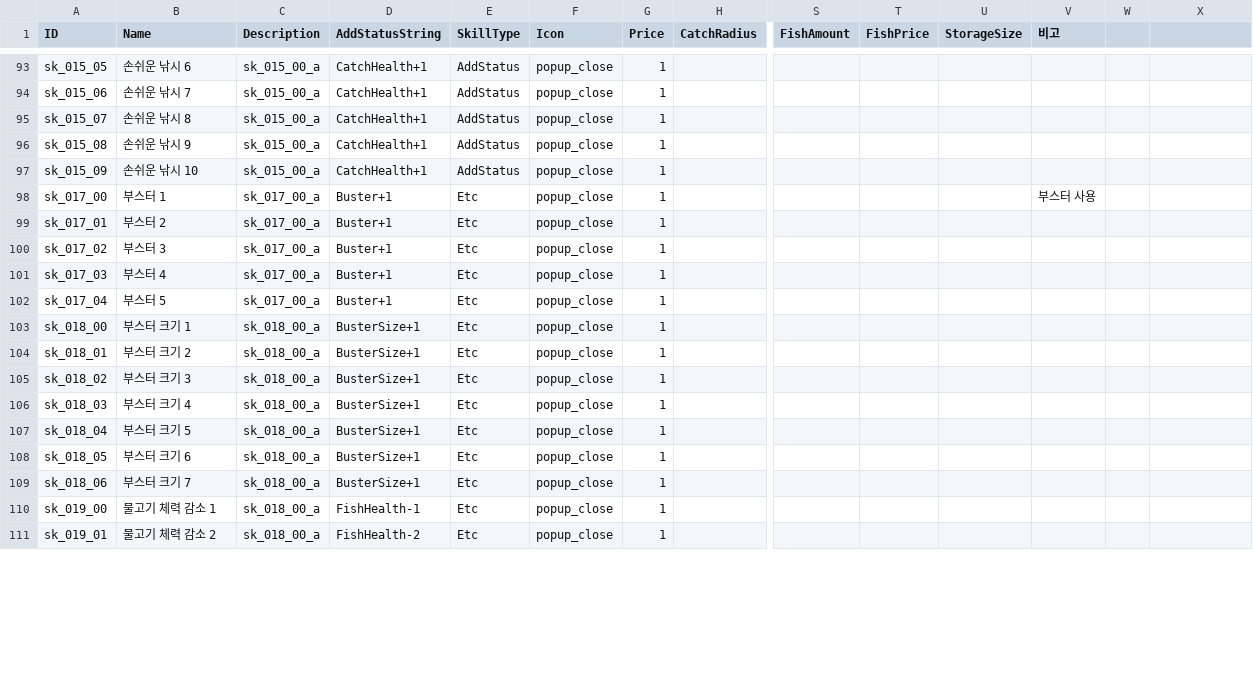
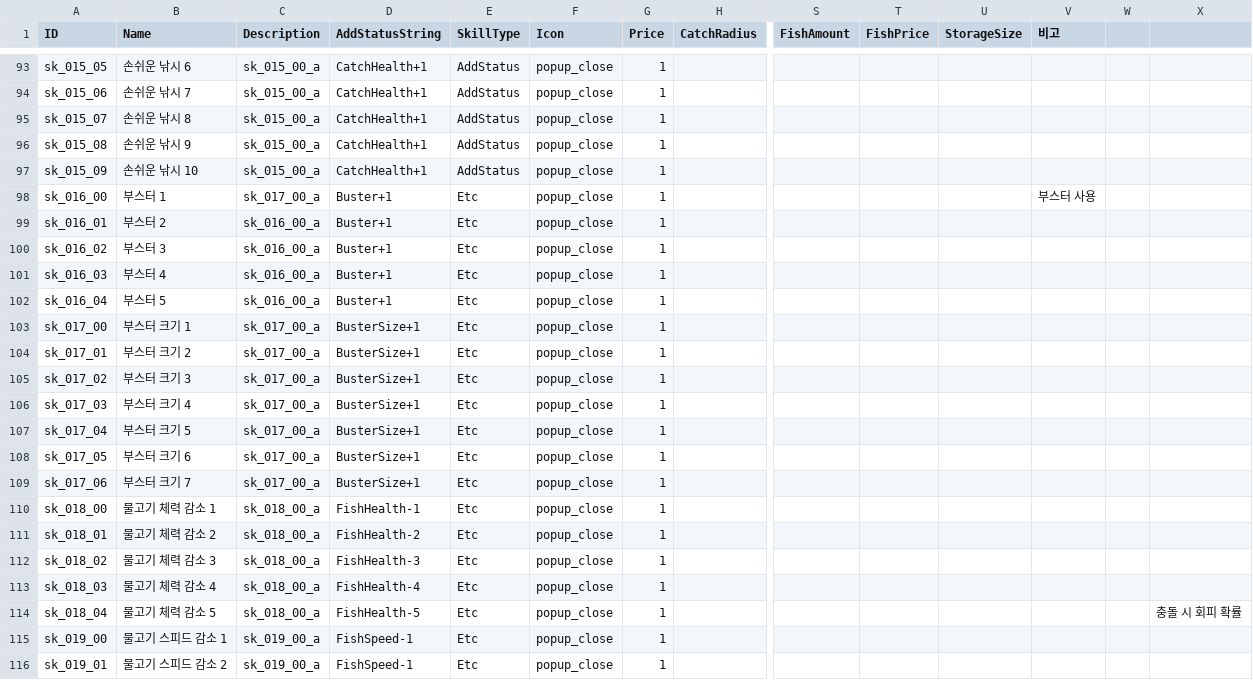
Before and after one commit to nodong91/FishingAssets, a CSV file: 01_Resources/Datas/Data_Json/Data_Skill - Setting.csv, drawn as a sheet; only a part is shown, gaps mark what is left out; removed rows and columns are numbered as before the commit, all else as after; rows hold the shown columns only; the diff covers the shown part only; the diff names each change by its address in the sheet, - before the commit and + after, or states it on an @@ line.

```diff
--- a/01_Resources/Datas/Data_Json/Data_Skill - Setting.csv
+++ b/01_Resources/Datas/Data_Json/Data_Skill - Setting.csv
+row 98: sk_016_00 | 부스터 1 | sk_017_00_a | Buster+1 | Etc | popup_close | 1 |  |  |  |  | 부스터 사용
+row 99: sk_016_01 | 부스터 2 | sk_016_00_a | Buster+1 | Etc | popup_close | 1
+row 100: sk_016_02 | 부스터 3 | sk_016_00_a | Buster+1 | Etc | popup_close | 1
+row 101: sk_016_03 | 부스터 4 | sk_016_00_a | Buster+1 | Etc | popup_close | 1
+row 102: sk_016_04 | 부스터 5 | sk_016_00_a | Buster+1 | Etc | popup_close | 1
-B103 (Name): 부스터 1
+B103 (Name): 부스터 크기 1
-D103:D107 (AddStatusString): Buster+1
+D103:D107 (AddStatusString): BusterSize+1
-V103 (비고): 부스터 사용
+V103 (비고): (empty)
-B104 (Name): 부스터 2
+B104 (Name): 부스터 크기 2
-B105 (Name): 부스터 3
+B105 (Name): 부스터 크기 3
-B106 (Name): 부스터 4
+B106 (Name): 부스터 크기 4
-B107 (Name): 부스터 5
+B107 (Name): 부스터 크기 5
+row 108: sk_017_05 | 부스터 크기 6 | sk_017_00_a | BusterSize+1 | Etc | popup_close | 1
+row 109: sk_017_06 | 부스터 크기 7 | sk_017_00_a | BusterSize+1 | Etc | popup_close | 1
-B110 (Name): 부스터 크기 1
+B110 (Name): 물고기 체력 감소 1
-D110 (AddStatusString): BusterSize+1
+D110 (AddStatusString): FishHealth-1
-B111 (Name): 부스터 크기 2
+B111 (Name): 물고기 체력 감소 2
-D111 (AddStatusString): BusterSize+1
+D111 (AddStatusString): FishHealth-2
-B112 (Name): 부스터 크기 3
+B112 (Name): 물고기 체력 감소 3
-D112 (AddStatusString): BusterSize+1
+D112 (AddStatusString): FishHealth-3
-B113 (Name): 부스터 크기 4
+B113 (Name): 물고기 체력 감소 4
-D113 (AddStatusString): BusterSize+1
+D113 (AddStatusString): FishHealth-4
-B114 (Name): 부스터 크기 5
+B114 (Name): 물고기 체력 감소 5
-D114 (AddStatusString): BusterSize+1
+D114 (AddStatusString): FishHealth-5
-X114: (empty)
+X114: 충돌 시 회피 확률
-row 108: sk_018_05 | 부스터 크기 6 | sk_018_00_a | BusterSize+1 | Etc | popup_close | 1
-row 109: sk_018_06 | 부스터 크기 7 | sk_018_00_a | BusterSize+1 | Etc | popup_close | 1
-B115 (Name): 물고기 체력 감소 1
+B115 (Name): 물고기 스피드 감소 1
-C115:C116 (Description): sk_018_00_a
+C115:C116 (Description): sk_019_00_a
-D115 (AddStatusString): FishHealth-1
+D115 (AddStatusString): FishSpeed-1
-B116 (Name): 물고기 체력 감소 2
+B116 (Name): 물고기 스피드 감소 2
-D116 (AddStatusString): FishHealth-2
+D116 (AddStatusString): FishSpeed-1
```
Also changed, not shown: 5 removed rows and 60 edited cells elsewhere in this file, 01_Resources/Datas/Data_Json/Data_Fish - Setting.csv, 52 other files.
